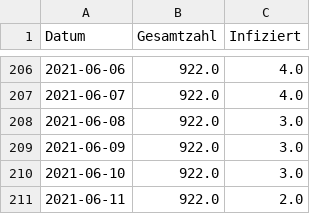
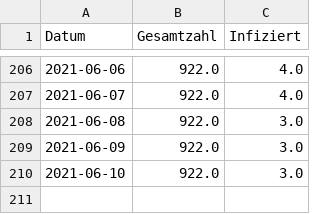
Before and after one commit to meinstutensee/corona-stutensee, a CSV file: daten.csv, drawn as a sheet; only a part is shown, gaps mark what is left out.

Commit message:
Test with missing data

```diff
--- a/daten.csv
+++ b/daten.csv
@@ -210,2 +210 @@ Datum,Gesamtzahl,Infiziert
 2021-06-10,922.0,3.0
-2021-06-11,922.0,2.0
```
